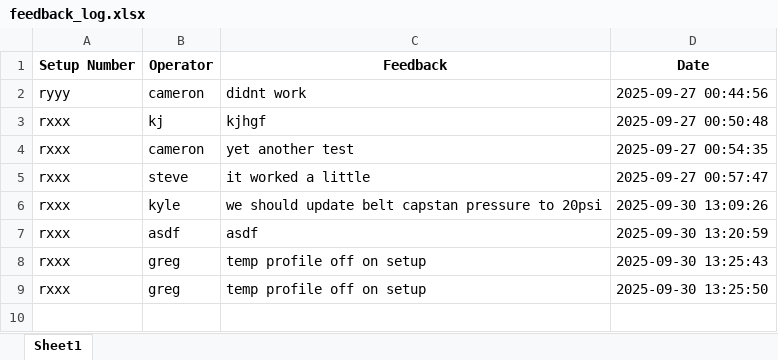
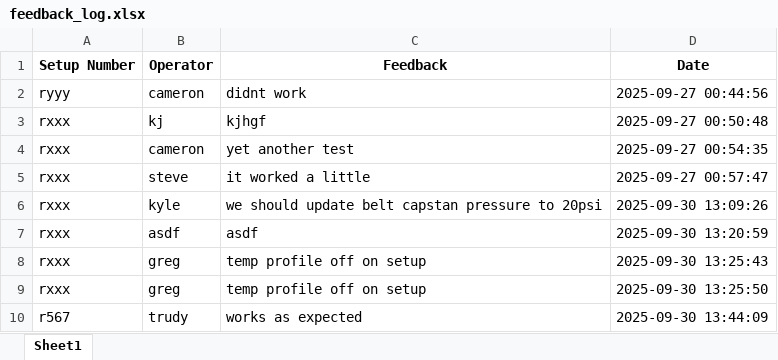
Before and after one commit to CMcPhe/defects-lookup, an Excel workbook: feedback_log.xlsx, sheet Sheet1, drawn as a sheet; values as stored, in another font and other column widths than the file's, no borders; the diff names each change by its address in the sheet, - before the commit and + after, or states it on an @@ line.

Commit message:
Update feedback log (2025-09-30T13:44:10.253384)

```diff
--- a/feedback_log.xlsx (sheet Sheet1)
+++ b/feedback_log.xlsx (sheet Sheet1)
+row 10: r567 | trudy | works as expected | 2025-09-30 13:44:09
```
